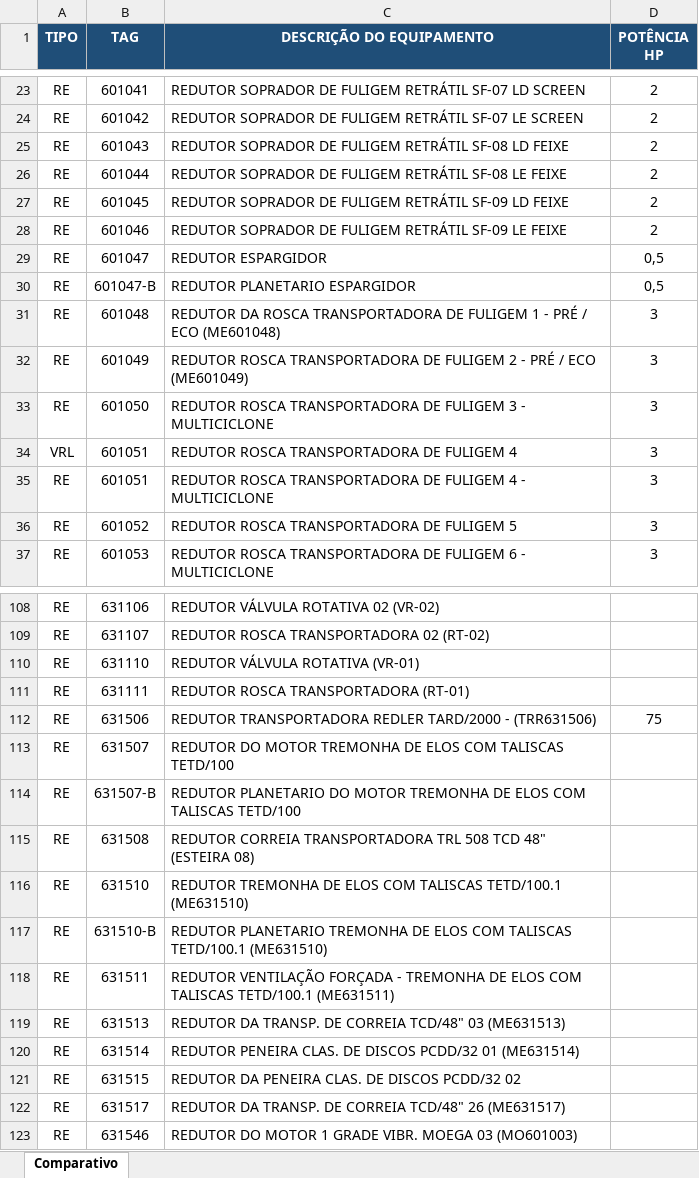
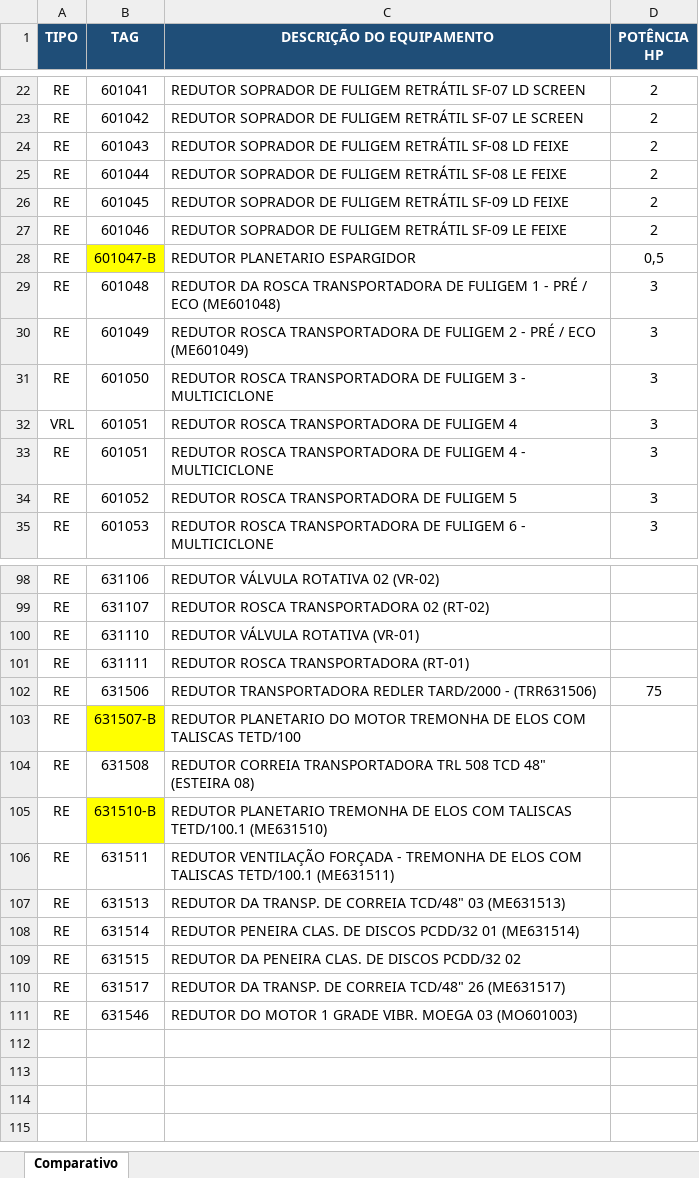
Before and after one commit to Gold-Redutores/MANUT-INPASA-SINOP, an Excel workbook: comparativo_redutores_motores_potencia.xlsx, sheet Comparativo, drawn as a sheet; only a part is shown, gaps mark what is left out; values as stored, in another font and other column widths than the file's, no borders; conditional formats and table styles not drawn; removed rows and columns are numbered as before the commit, all else as after; the diff covers the shown part only; the diff names each change by its address in the sheet, - before the commit and + after, or states it on an @@ line.

```diff
--- a/comparativo_redutores_motores_potencia.xlsx (sheet Comparativo)
+++ b/comparativo_redutores_motores_potencia.xlsx (sheet Comparativo)
-row 29: RE | 601047 | REDUTOR ESPARGIDOR | 0,5
-B28 fill: none
+B28 fill: #FFFF00
-row 113: RE | 631507 | REDUTOR DO MOTOR TREMONHA DE ELOS COM TALISCAS TETD/100
-B103 fill: none
+B103 fill: #FFFF00
-row 116: RE | 631510 | REDUTOR TREMONHA DE ELOS COM TALISCAS TETD/100.1 (ME631510)
-B105 fill: none
+B105 fill: #FFFF00
```
Also changed, not shown: 9 removed rows and cell formats elsewhere in this sheet.
